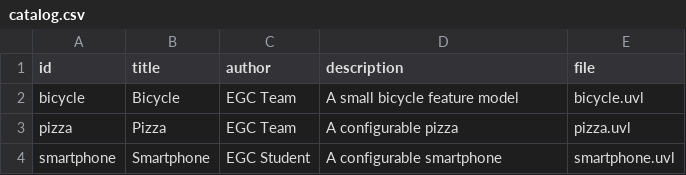
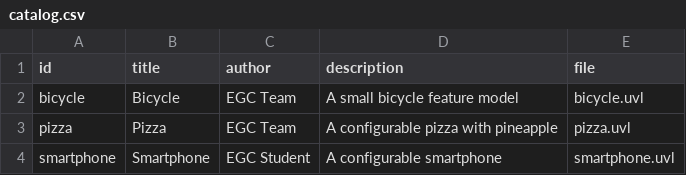
Before and after one commit to nicogomezclaraco/minireto-01-uvl-cicd-nicgomcla, a CSV file: catalog.csv, drawn as a sheet.

Commit message:
Update catalog.csv

```diff
--- a/catalog.csv
+++ b/catalog.csv
@@ -2,3 +2,3 @@ id,title,author,description,file
 bicycle,Bicycle,EGC Team,A small bicycle feature model,bicycle.uvl
-pizza,Pizza,EGC Team,A configurable pizza,pizza.uvl
+pizza,Pizza,EGC Team,A configurable pizza with pineapple,pizza.uvl
 smartphone,Smartphone,EGC Student,A configurable smartphone,smartphone.uvl
```
